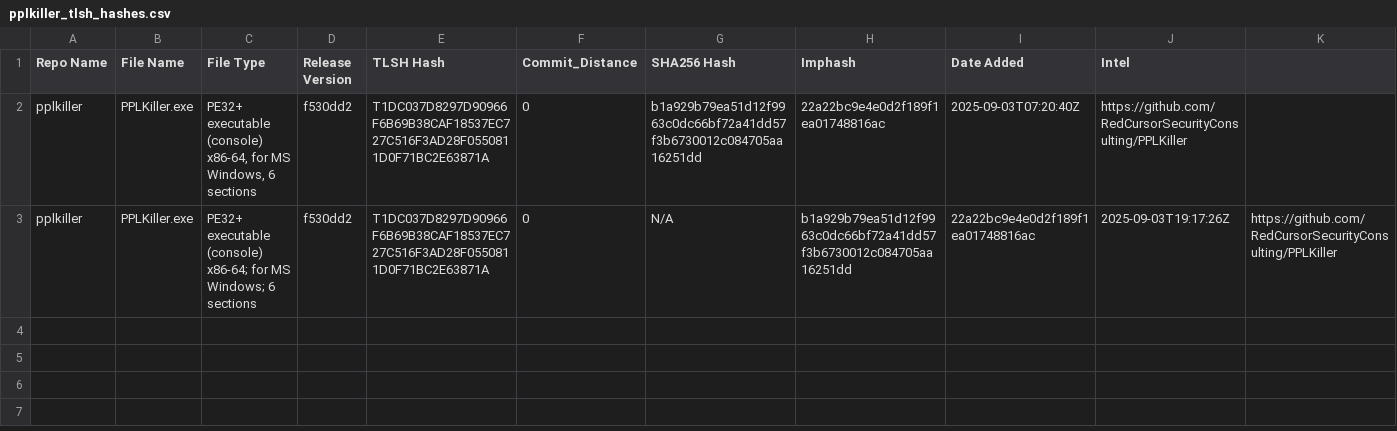
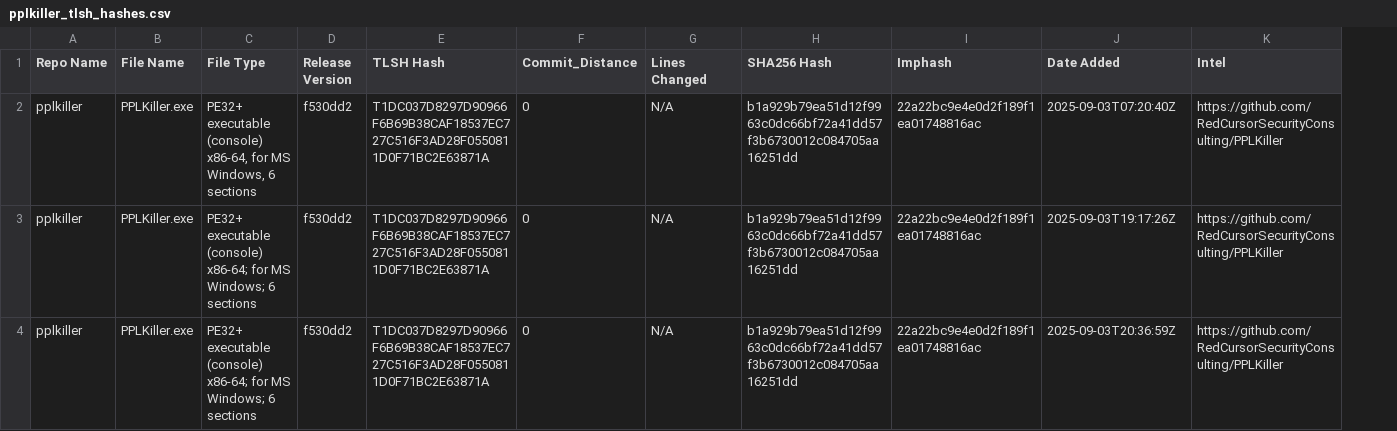
Before and after one commit to Magonia-Research/CelesTLSH-Hashes, a CSV file: pplkiller/pplkiller_tlsh_hashes.csv, drawn as a sheet; removed rows and columns are numbered as before the commit, all else as after; the diff names each change by its address in the sheet, - before the commit and + after, or states it on an @@ line.

Commit message:
Updated TLSH CSV for pplkiller

```diff
--- a/pplkiller/pplkiller_tlsh_hashes.csv
+++ b/pplkiller/pplkiller_tlsh_hashes.csv
+column G (Lines Changed), rows 2-3: N/A | N/A
-column K, row 3: https://github.com/RedCursorSecurityConsulting/PPLKiller
-H3 (SHA256 Hash): N/A
+H3 (SHA256 Hash): b1a929b79ea51d12f9963c0dc66bf72a41dd57f3b6730012c084705aa16251dd
-I3 (Imphash): b1a929b79ea51d12f9963c0dc66bf72a41dd57f3b6730012c084705aa16251dd
+I3 (Imphash): 22a22bc9e4e0d2f189f1ea01748816ac
-J3 (Date Added): 22a22bc9e4e0d2f189f1ea01748816ac
+J3 (Date Added): 2025-09-03T19:17:26Z
-K3 (Intel): 2025-09-03T19:17:26Z
+K3 (Intel): https://github.com/RedCursorSecurityConsulting/PPLKiller
+row 4: pplkiller | PPLKiller.exe | PE32+ executable (console) x86-64; for MS Windows; 6 sections | f530dd2 | T1DC037D8297D90966F6B69B38CAF18537EC727C516F3AD28F0550811D0F71BC2E63871A | 0 | N/A | b1a929b79ea51d12f9963c0dc66bf72a41dd57f3b6730012c084705aa16251dd | 22a22bc9e4e0d2f189f1ea01748816ac | 2025-09-03T20:36:59Z | https://github.com/RedCursorSecurityConsulting/PPLKiller
```
